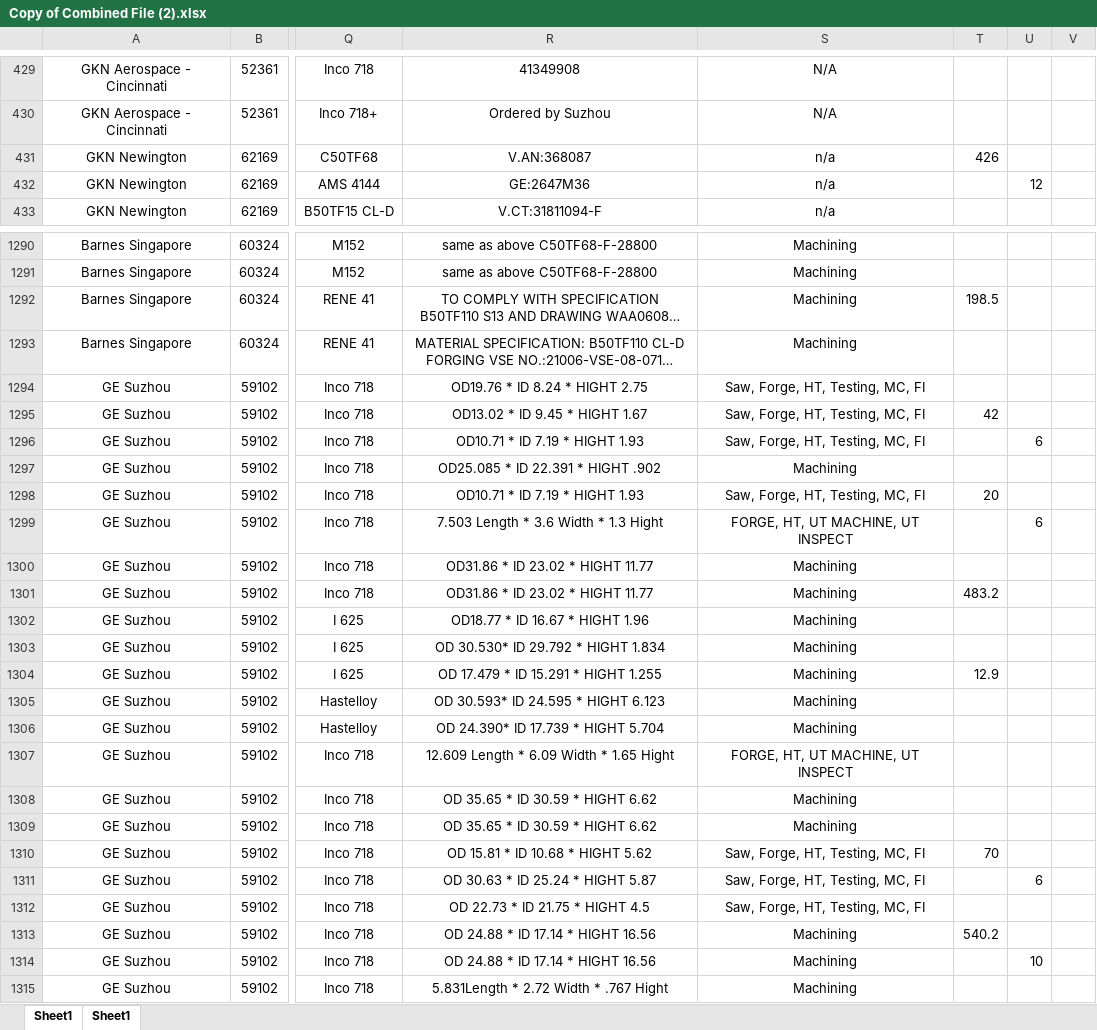
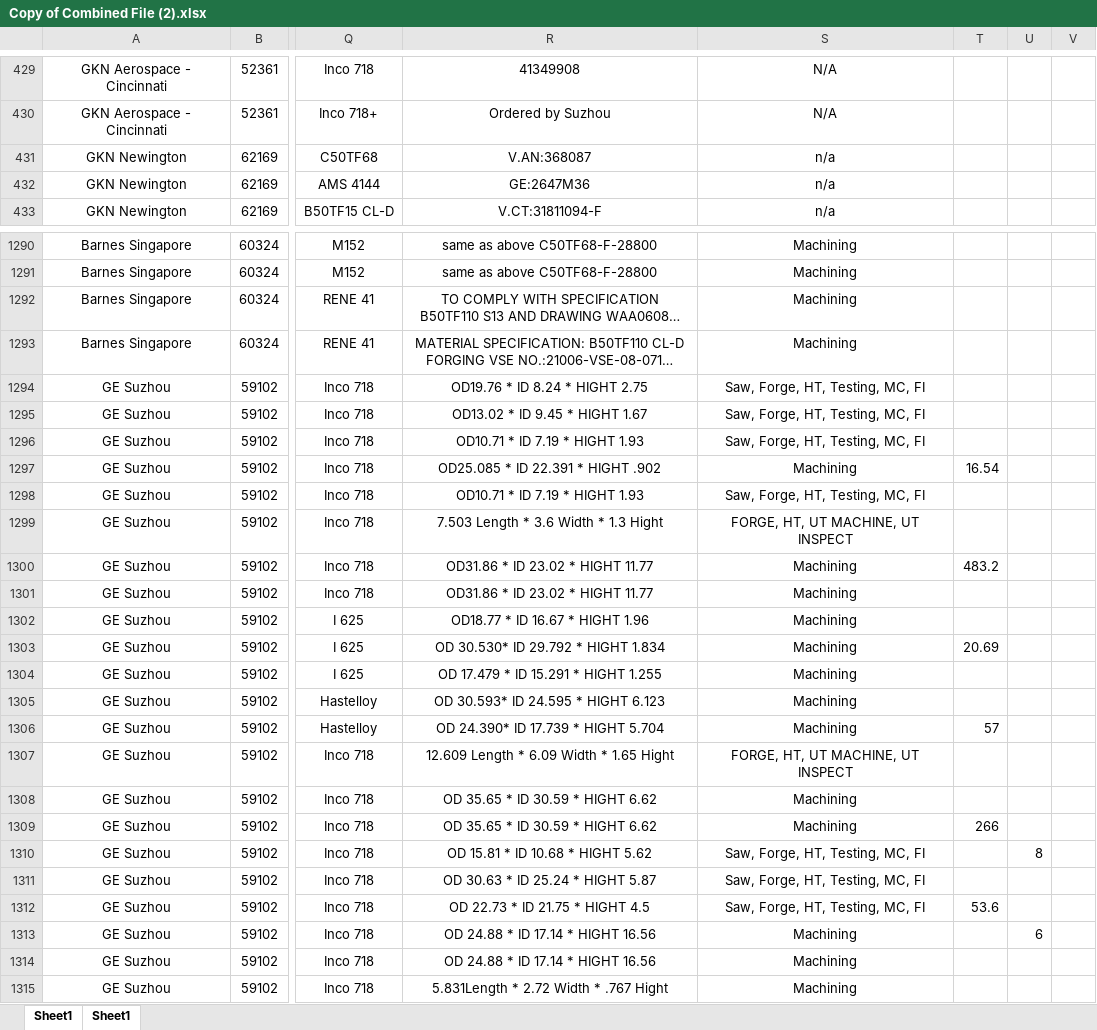
Before and after one commit to AndrewSmiley/better-csv, an Excel workbook: results/Copy of Combined File (2).xlsx, sheet Sheet1, drawn as a sheet; only a part is shown, gaps mark what is left out; long unchanged cells end in …; values as stored, in another font and other column widths than the file's, no borders; the diff covers the shown part only; the diff names each change by its address in the sheet, - before the commit and + after, or states it on an @@ line.

```diff
--- a/results/Copy of Combined File (2).xlsx (sheet Sheet1)
+++ b/results/Copy of Combined File (2).xlsx (sheet Sheet1)
-T431: 426
+T431: (empty)
-U432: 12
+U432: (empty)
-T1292: 198.5
+T1292: (empty)
-T1295: 42
+T1295: (empty)
-U1296: 6
+U1296: (empty)
-T1297: (empty)
+T1297: 16.54
-T1298: 20
+T1298: (empty)
-U1299: 6
+U1299: (empty)
-T1300: (empty)
+T1300: 483.2
-T1301: 483.2
+T1301: (empty)
-T1303: (empty)
+T1303: 20.69
-T1304: 12.9
+T1304: (empty)
-T1306: (empty)
+T1306: 57
-T1309: (empty)
+T1309: 266
-T1310: 70
+T1310: (empty)
-U1310: (empty)
+U1310: 8
-U1311: 6
+U1311: (empty)
-T1312: (empty)
+T1312: 53.6
-T1313: 540.2
+T1313: (empty)
-U1313: (empty)
+U1313: 6
-U1314: 10
+U1314: (empty)
```
Also changed, not shown: 139 edited cells elsewhere in this sheet, 4 other files.
